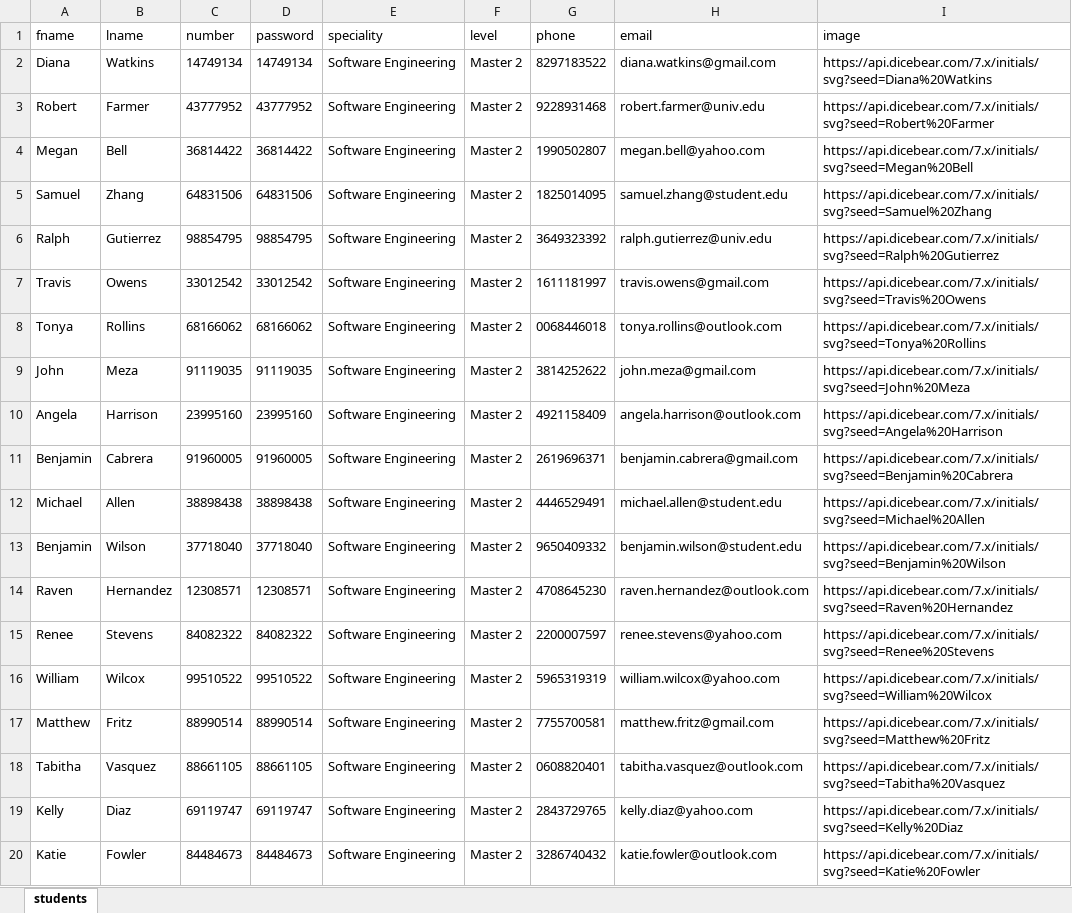
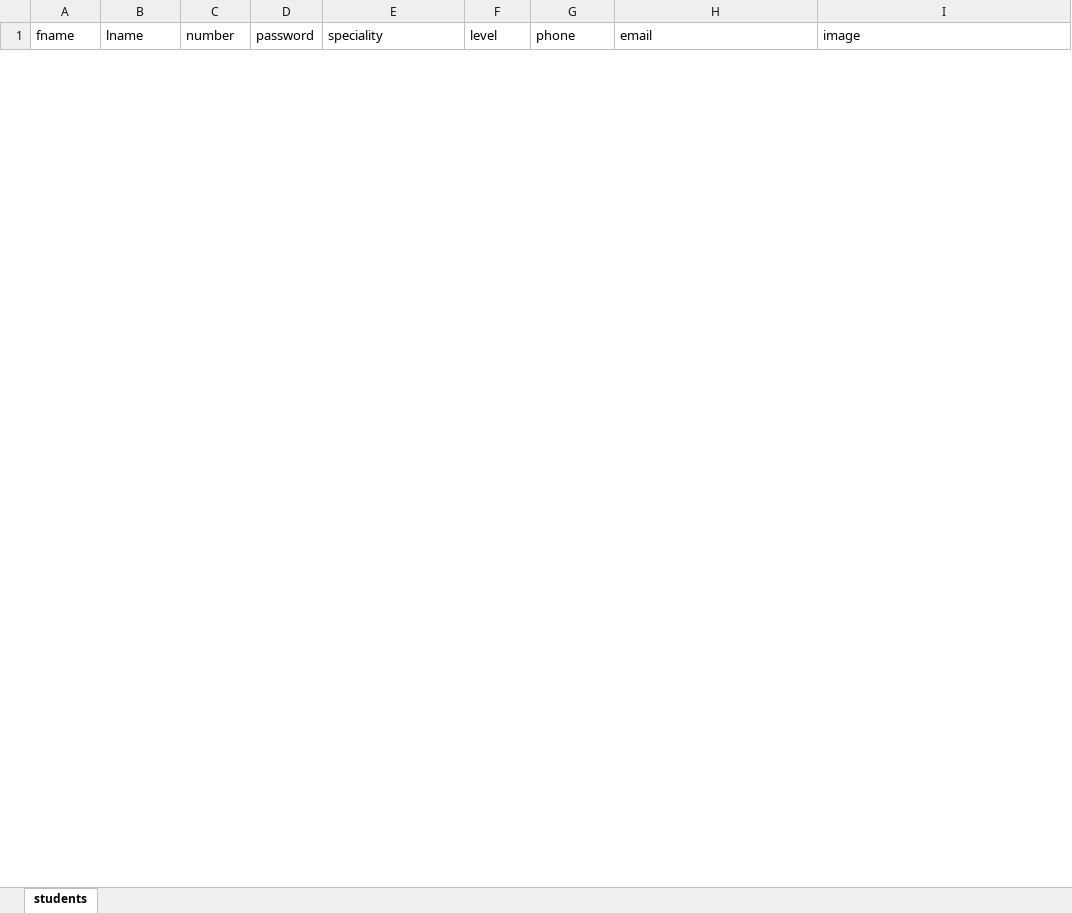
Before and after one commit to odaydid002/Exam-Managment-Project, an Excel workbook: Sample Data/students.xlsx, sheet students, drawn as a sheet; only a part is shown; values as stored, in another font and other column widths than the file's, no borders; removed rows and columns are numbered as before the commit, all else as after; the diff covers the shown part only; the diff names each change by its address in the sheet, - before the commit and + after, or states it on an @@ line.

```diff
--- a/Sample Data/students.xlsx (sheet students)
+++ b/Sample Data/students.xlsx (sheet students)
-row 2: Diana | Watkins | 14749134 | 14749134 | Software Engineering | Master 2 | 8297183522 | diana.watkins@gmail.com | https://api.dicebear.com/7.x/initials/svg?seed=Diana%20Watkins
-row 3: Robert | Farmer | 43777952 | 43777952 | Software Engineering | Master 2 | 9228931468 | robert.farmer@univ.edu | https://api.dicebear.com/7.x/initials/svg?seed=Robert%20Farmer
-row 4: Megan | Bell | 36814422 | 36814422 | Software Engineering | Master 2 | 1990502807 | megan.bell@yahoo.com | https://api.dicebear.com/7.x/initials/svg?seed=Megan%20Bell
-row 5: Samuel | Zhang | 64831506 | 64831506 | Software Engineering | Master 2 | 1825014095 | samuel.zhang@student.edu | https://api.dicebear.com/7.x/initials/svg?seed=Samuel%20Zhang
-row 6: Ralph | Gutierrez | 98854795 | 98854795 | Software Engineering | Master 2 | 3649323392 | ralph.gutierrez@univ.edu | https://api.dicebear.com/7.x/initials/svg?seed=Ralph%20Gutierrez
-row 7: Travis | Owens | 33012542 | 33012542 | Software Engineering | Master 2 | 1611181997 | travis.owens@gmail.com | https://api.dicebear.com/7.x/initials/svg?seed=Travis%20Owens
-row 8: Tonya | Rollins | 68166062 | 68166062 | Software Engineering | Master 2 | 0068446018 | tonya.rollins@outlook.com | https://api.dicebear.com/7.x/initials/svg?seed=Tonya%20Rollins
-row 9: John | Meza | 91119035 | 91119035 | Software Engineering | Master 2 | 3814252622 | john.meza@gmail.com | https://api.dicebear.com/7.x/initials/svg?seed=John%20Meza
-row 10: Angela | Harrison | 23995160 | 23995160 | Software Engineering | Master 2 | 4921158409 | angela.harrison@outlook.com | https://api.dicebear.com/7.x/initials/svg?seed=Angela%20Harrison
-row 11: Benjamin | Cabrera | 91960005 | 91960005 | Software Engineering | Master 2 | 2619696371 | benjamin.cabrera@gmail.com | https://api.dicebear.com/7.x/initials/svg?seed=Benjamin%20Cabrera
-row 12: Michael | Allen | 38898438 | 38898438 | Software Engineering | Master 2 | 4446529491 | michael.allen@student.edu | https://api.dicebear.com/7.x/initials/svg?seed=Michael%20Allen
-row 13: Benjamin | Wilson | 37718040 | 37718040 | Software Engineering | Master 2 | 9650409332 | benjamin.wilson@student.edu | https://api.dicebear.com/7.x/initials/svg?seed=Benjamin%20Wilson
-row 14: Raven | Hernandez | 12308571 | 12308571 | Software Engineering | Master 2 | 4708645230 | raven.hernandez@outlook.com | https://api.dicebear.com/7.x/initials/svg?seed=Raven%20Hernandez
-row 15: Renee | Stevens | 84082322 | 84082322 | Software Engineering | Master 2 | 2200007597 | renee.stevens@yahoo.com | https://api.dicebear.com/7.x/initials/svg?seed=Renee%20Stevens
-row 16: William | Wilcox | 99510522 | 99510522 | Software Engineering | Master 2 | 5965319319 | william.wilcox@yahoo.com | https://api.dicebear.com/7.x/initials/svg?seed=William%20Wilcox
-row 17: Matthew | Fritz | 88990514 | 88990514 | Software Engineering | Master 2 | 7755700581 | matthew.fritz@gmail.com | https://api.dicebear.com/7.x/initials/svg?seed=Matthew%20Fritz
-row 18: Tabitha | Vasquez | 88661105 | 88661105 | Software Engineering | Master 2 | 0608820401 | tabitha.vasquez@outlook.com | https://api.dicebear.com/7.x/initials/svg?seed=Tabitha%20Vasquez
-row 19: Kelly | Diaz | 69119747 | 69119747 | Software Engineering | Master 2 | 2843729765 | kelly.diaz@yahoo.com | https://api.dicebear.com/7.x/initials/svg?seed=Kelly%20Diaz
-row 20: Katie | Fowler | 84484673 | 84484673 | Software Engineering | Master 2 | 3286740432 | katie.fowler@outlook.com | https://api.dicebear.com/7.x/initials/svg?seed=Katie%20Fowler
```
Also changed, not shown: 70 added rows and 41 removed rows elsewhere in this sheet, 2 other files.
